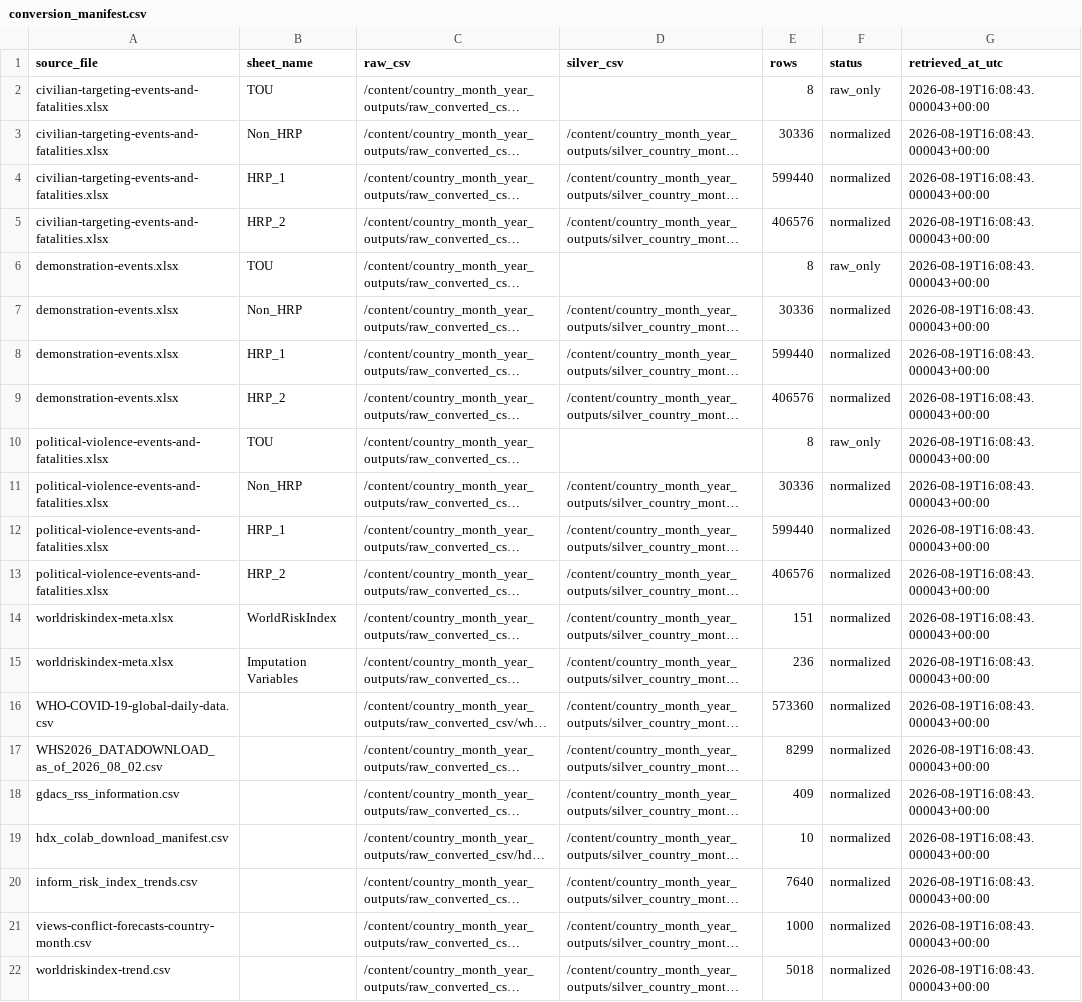
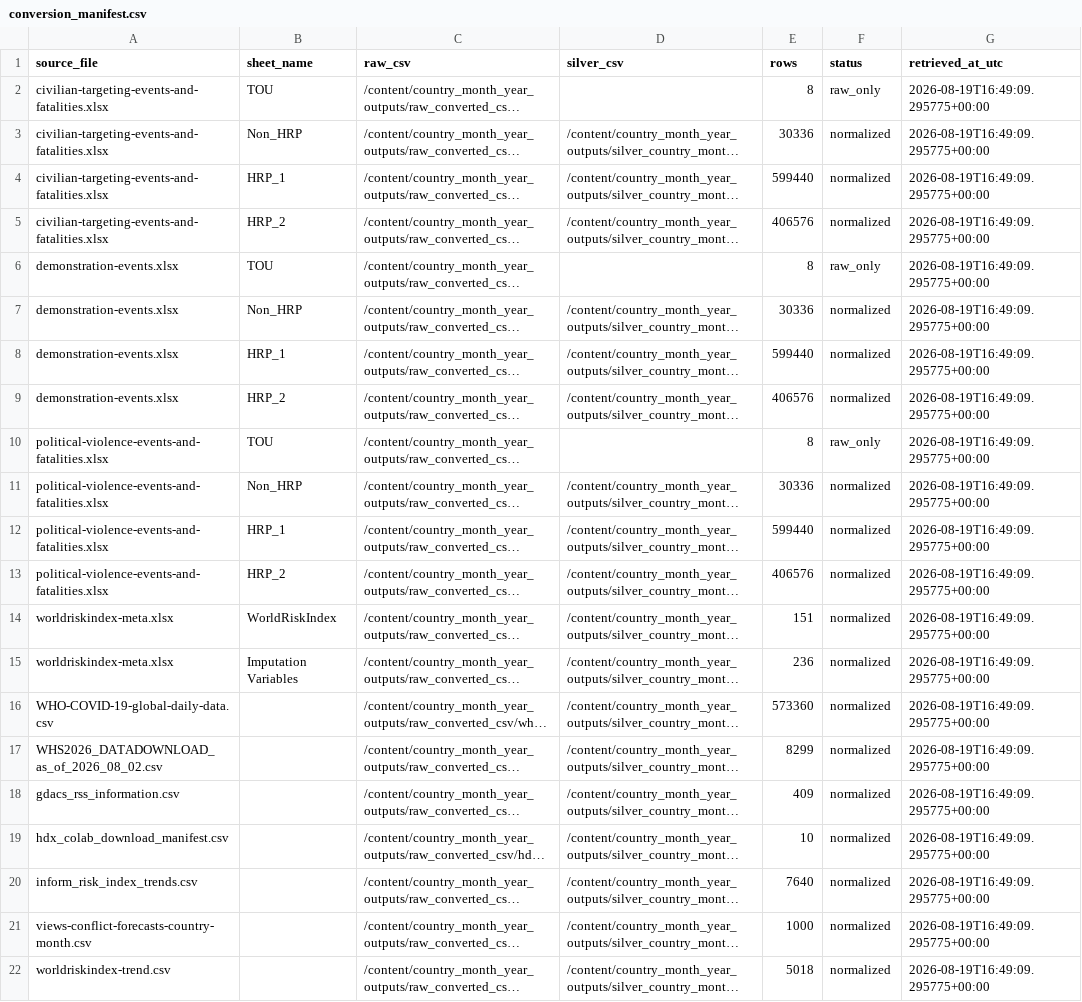
Before and after one commit to Arobnett/HDX-sources-and-more-API-connection, a CSV file: country_month_year_outputs/conversion_manifest.csv, drawn as a sheet; long unchanged cells end in …; the diff names each change by its address in the sheet, - before the commit and + after, or states it on an @@ line.

Commit message:
Refresh country-month-year outputs with Git LFS

```diff
--- a/country_month_year_outputs/conversion_manifest.csv
+++ b/country_month_year_outputs/conversion_manifest.csv
-G2:G22 (retrieved_at_utc): 2026-08-19T16:08:43.000043+00:00
+G2:G22 (retrieved_at_utc): 2026-08-19T16:49:09.295775+00:00
```
Also changed, not shown: 2 other files.
